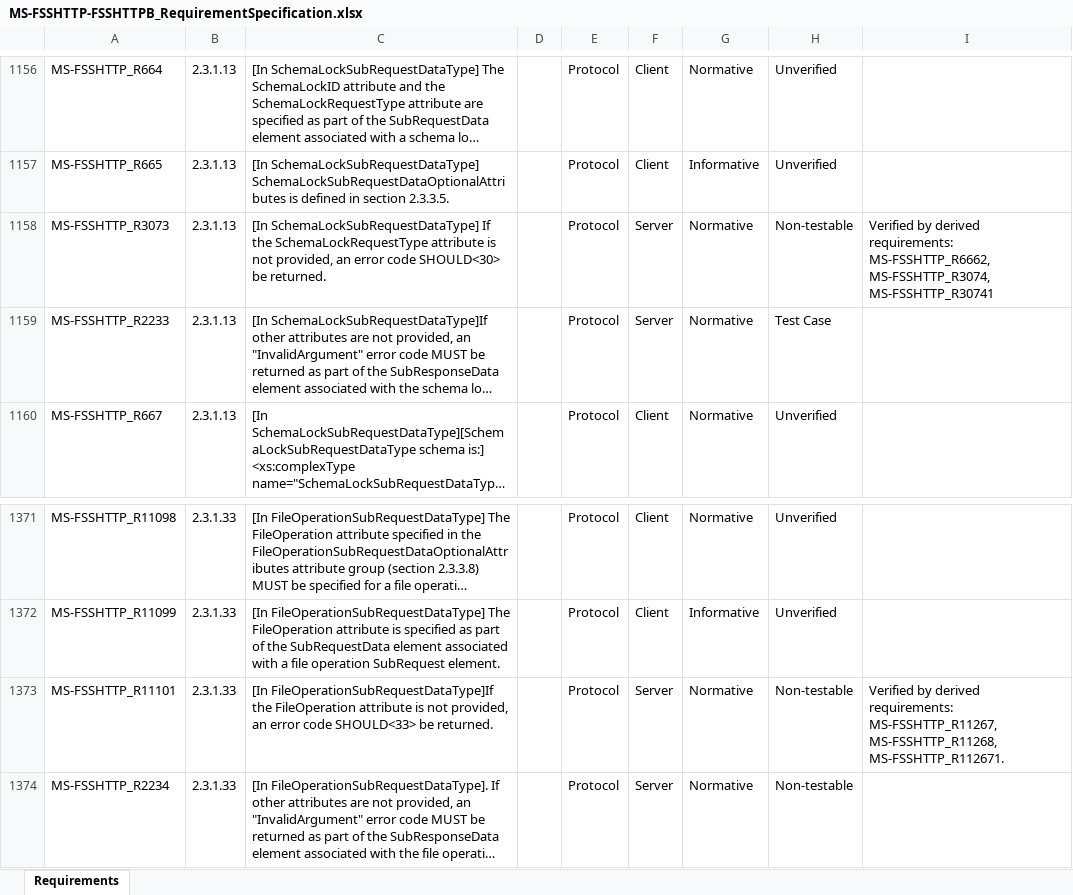
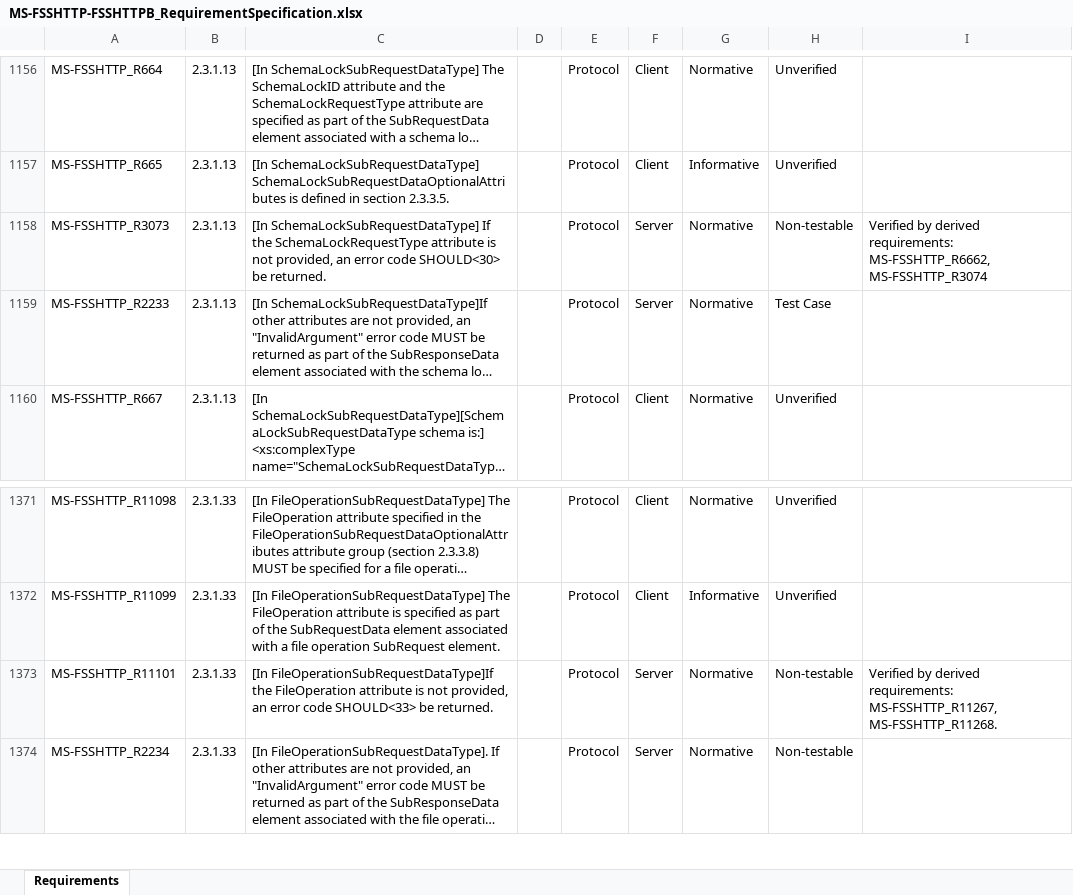
Before and after one commit to OfficeDev/Interop-TestSuites, an Excel workbook: FileSyncandWOPI/Docs/MS-FSSHTTP-FSSHTTPB/MS-FSSHTTP-FSSHTTPB_RequirementSpecification.xlsx, sheet Requirements, drawn as a sheet; only a part is shown, gaps mark what is left out; long unchanged cells end in …; values as stored, in another font and other column widths than the file's, no borders; conditional formats and table styles not drawn; the diff covers the shown part only; the diff names each change by its address in the sheet, - before the commit and + after, or states it on an @@ line.

```diff
--- a/FileSyncandWOPI/Docs/MS-FSSHTTP-FSSHTTPB/MS-FSSHTTP-FSSHTTPB_RequirementSpecification.xlsx (sheet Requirements)
+++ b/FileSyncandWOPI/Docs/MS-FSSHTTP-FSSHTTPB/MS-FSSHTTP-FSSHTTPB_RequirementSpecification.xlsx (sheet Requirements)
-I1158: …requirements: MS-FSSHTTP_R6662, MS-FSSHTTP_R3074, MS-FSSHTTP_R30741
+I1158: …requirements: MS-FSSHTTP_R6662, MS-FSSHTTP_R3074
-I1373: …requirements: MS-FSSHTTP_R11267, MS-FSSHTTP_R11268, MS-FSSHTTP_R112671.
+I1373: …requirements: MS-FSSHTTP_R11267, MS-FSSHTTP_R11268.
```
Also changed, not shown: 10 edited cells elsewhere in this sheet, 12 other files.
